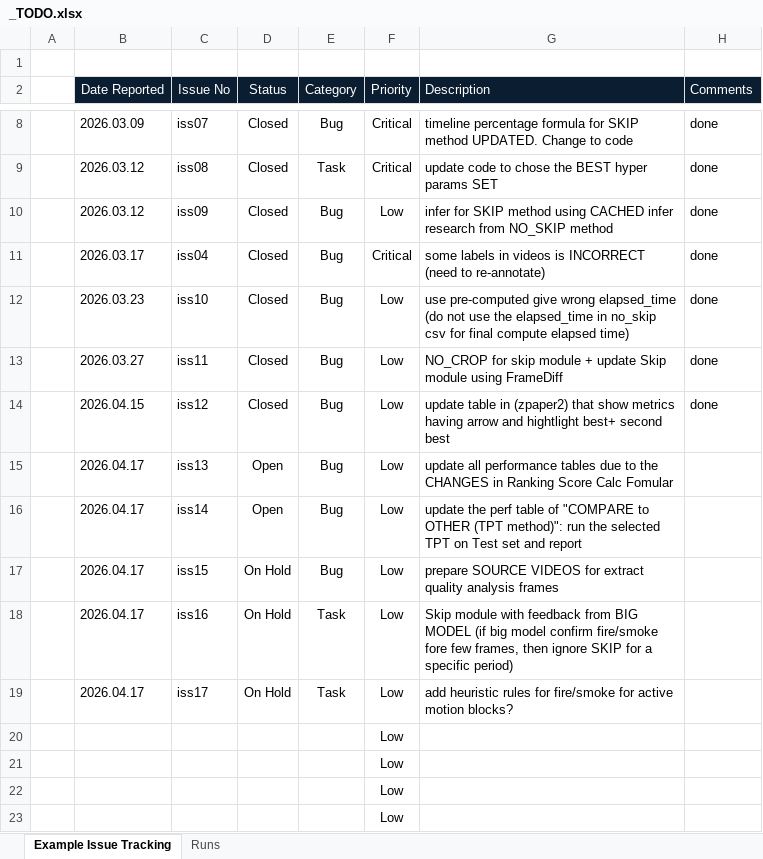
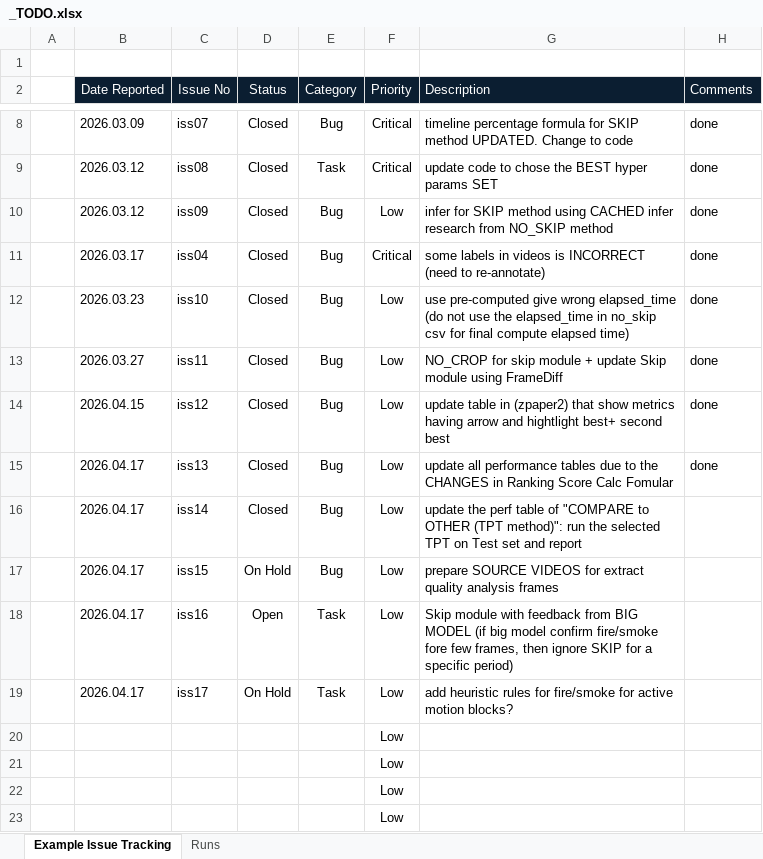
Before and after one commit to hahv/paper2_main, an Excel workbook: _TODO.xlsx, sheet Example Issue Tracking, drawn as a sheet; only a part is shown, gaps mark what is left out; values as stored, in another font and other column widths than the file's, no borders; conditional formats not drawn; the diff names each change by its address in the sheet, - before the commit and + after, or states it on an @@ line.

```diff
--- a/_TODO.xlsx (sheet Example Issue Tracking)
+++ b/_TODO.xlsx (sheet Example Issue Tracking)
-D15:D16 (Status): Open
+D15:D16 (Status): Closed
-H15 (Comments): (empty)
+H15 (Comments): done
-D18 (Status): On Hold
+D18 (Status): Open
```
Also changed, not shown: 22 other files.
